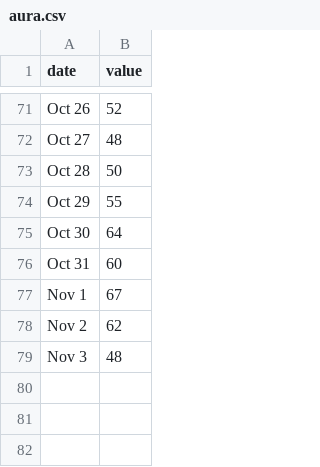
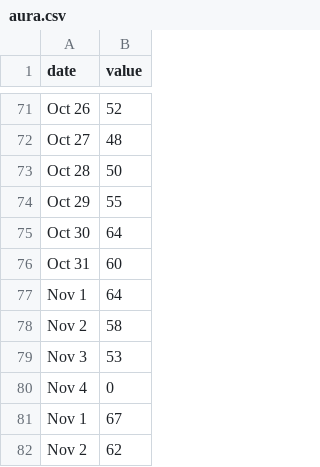
Before and after one commit to jeffsunquist/jeffsunquist.github.io, a CSV file: data/aura.csv, drawn as a sheet; only a part is shown, gaps mark what is left out; the shorter side is filled out with more unchanged rows; the diff names each change by its address in the sheet, - before the commit and + after, or states it on an @@ line.

Commit message:
Update aura.csv

```diff
--- a/data/aura.csv
+++ b/data/aura.csv
+row 77: Nov 1 | 64
+row 78: Nov 2 | 58
+row 79: Nov 3 | 53
+row 80: Nov 4 | 0
```
